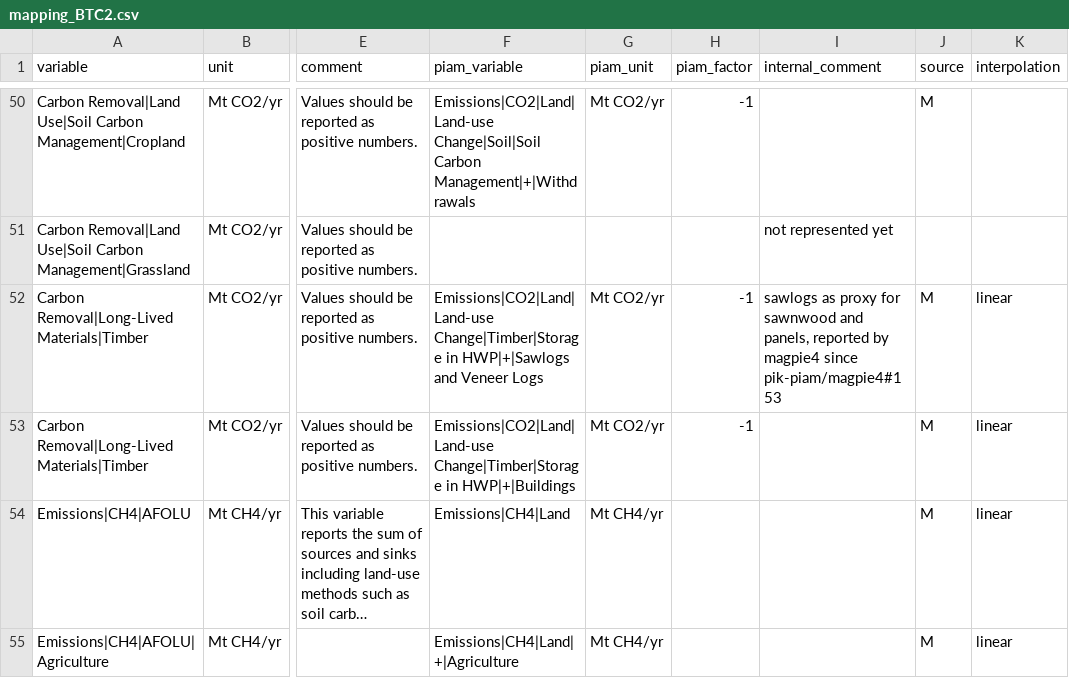
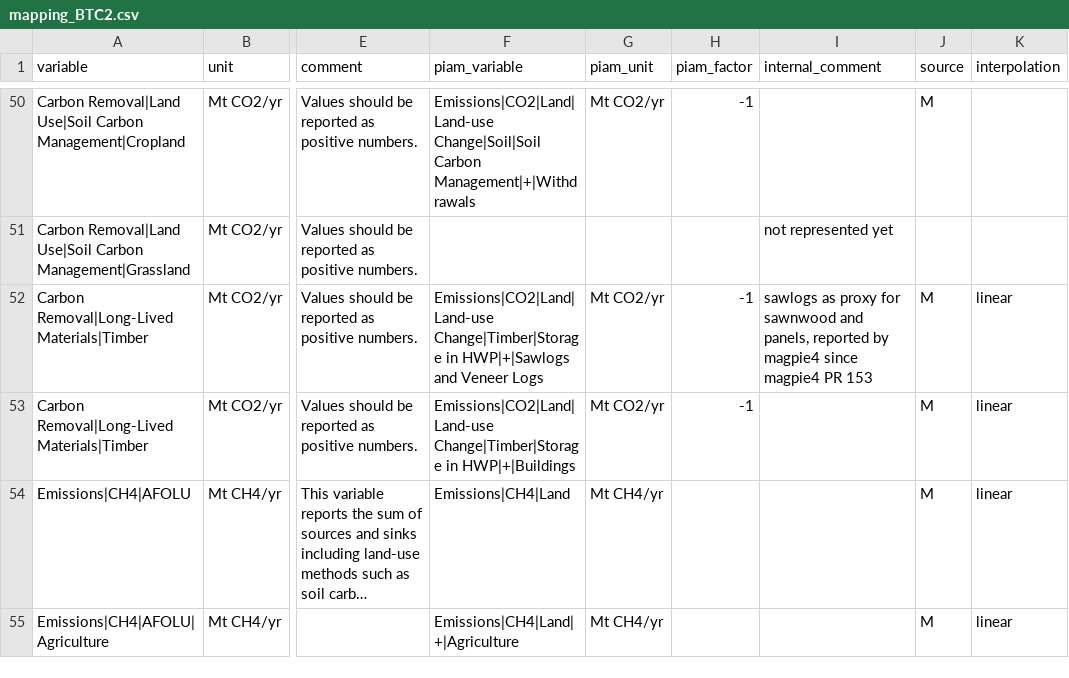
Before and after one commit to pik-piam/piamInterfaces, a CSV file: inst/mappings/mapping_BTC2.csv, drawn as a sheet; only a part is shown, gaps mark what is left out; long unchanged cells end in …; the diff names each change by its address in the sheet, - before the commit and + after, or states it on an @@ line.

Commit message:
Avoid '#' in mapping comments, it starts a comment when the mapping is read

```diff
--- a/inst/mappings/mapping_BTC2.csv
+++ b/inst/mappings/mapping_BTC2.csv
-I52 (internal_comment): …magpie4 since pik-piam/magpie4#153
+I52 (internal_comment): …magpie4 since magpie4 PR 153
```
Also changed, not shown: 1 other file.
